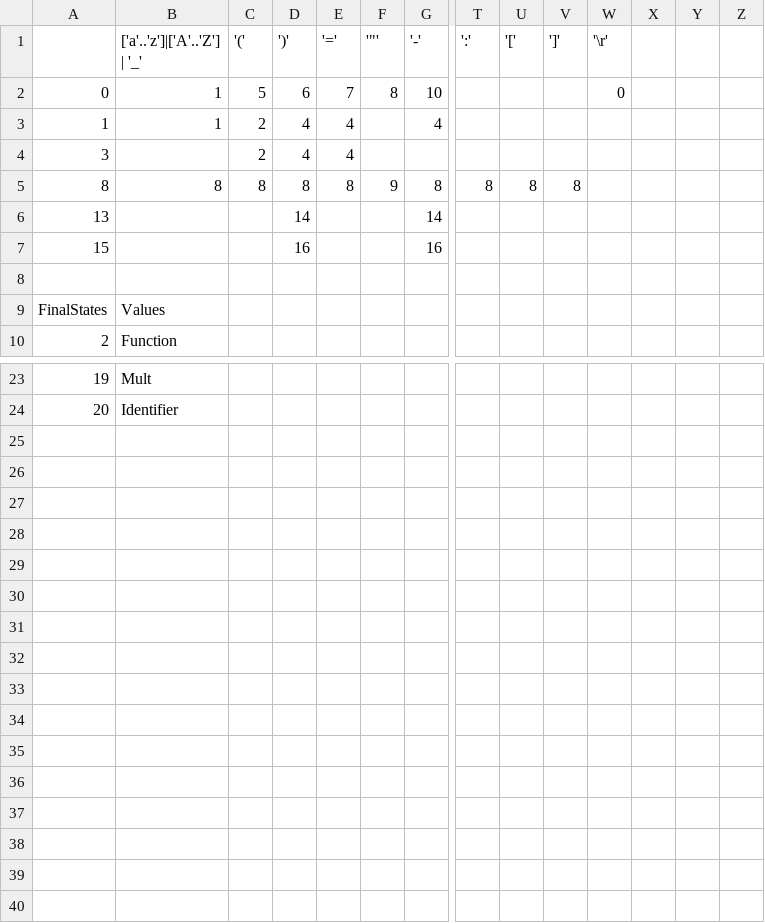
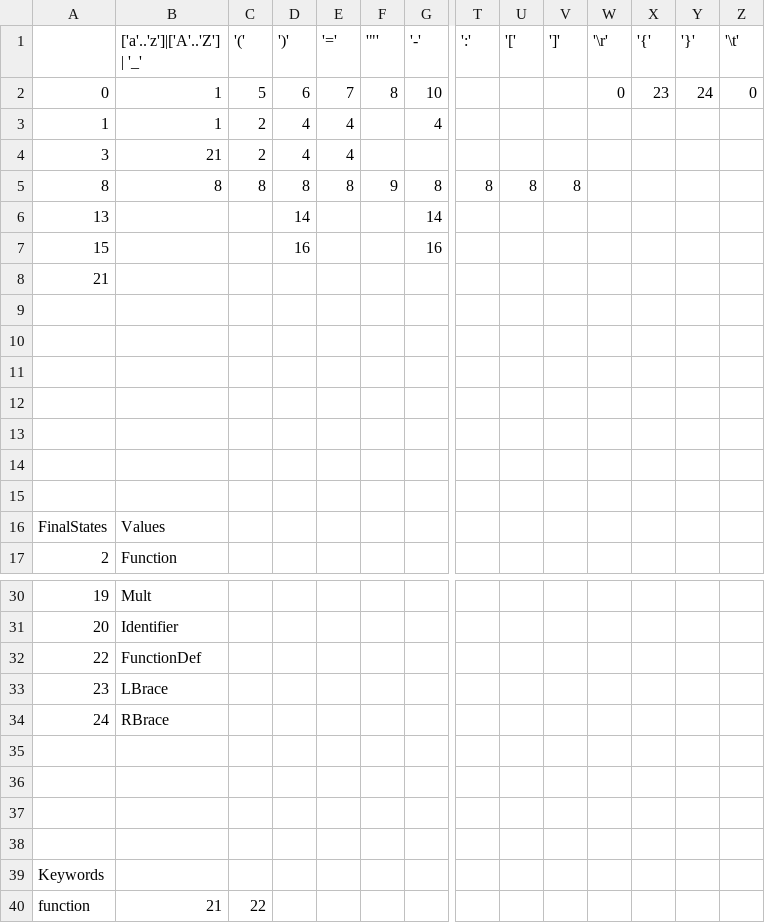
Before and after one commit to aioliaaiolos/EasyEngine, a CSV file: EasyEngineV4/EasyEngine/Data/LexAnalyser.csv, drawn as a sheet; only a part is shown, gaps mark what is left out; rows hold the shown columns only; the diff names each change by its address in the sheet, - before the commit and + after, or states it on an @@ line.

Commit message:
. Manage function definitions without parameter in script . Fix errors during script execution when a '\t' character is here.

```diff
--- a/EasyEngineV4/EasyEngine/Data/LexAnalyser.csv
+++ b/EasyEngineV4/EasyEngine/Data/LexAnalyser.csv
-X1: (empty)
+X1: '{'
-Y1: (empty)
+Y1: '}'
-Z1: (empty)
+Z1: '\t'
-X2 ('{'): (empty)
+X2 ('{'): 23
-Y2 ('}'): (empty)
+Y2 ('}'): 24
-Z2 ('\t'): (empty)
+Z2 ('\t'): 0
-B4 (['a'..'z']|['A'..'Z'] | '_'): (empty)
+B4 (['a'..'z']|['A'..'Z'] | '_'): 21
+row 8: 21
+row 9: (empty)
+row 10: (empty)
+row 11: (empty)
+row 12: (empty)
+row 13: (empty)
+row 14: (empty)
+row 32: 22 | FunctionDef
+row 33: 23 | LBrace
+row 34: 24 | RBrace
+row 35: (empty)
+row 36: (empty)
+row 37: (empty)
+row 38: (empty)
+row 39: Keywords
+row 40: function | 21 | 22
```
Also changed, not shown: 30 other files.
